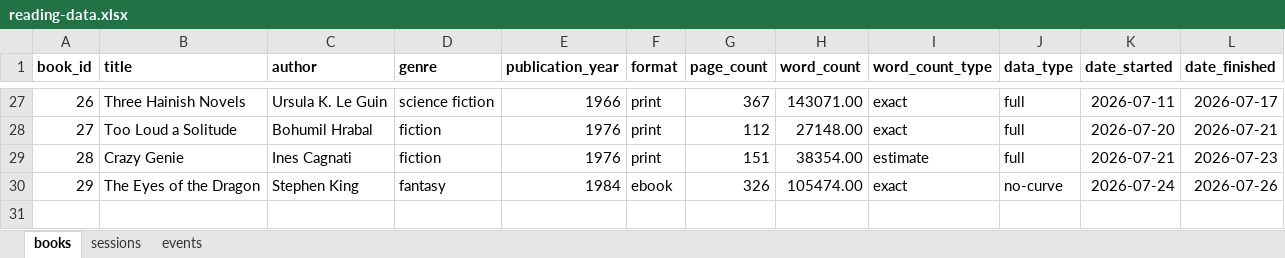
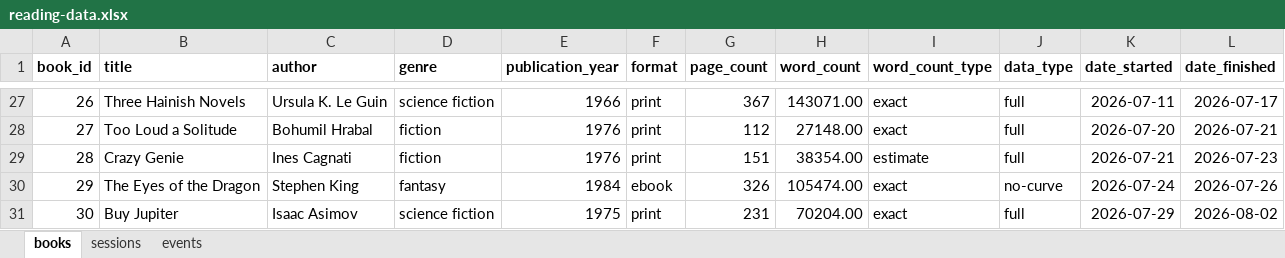
Before and after one commit to ericstmoore/reading-analysis, an Excel workbook: data/reading-data.xlsx, sheet books, drawn as a sheet; only a part is shown, gaps mark what is left out; values as stored, in another font and other column widths than the file's, no borders; the diff names each change by its address in the sheet, - before the commit and + after, or states it on an @@ line.

Commit message:
data (Buy Jupiter)

```diff
--- a/data/reading-data.xlsx (sheet books)
+++ b/data/reading-data.xlsx (sheet books)
+row 31: 30 | Buy Jupiter | Isaac Asimov | science fiction | 1975 | print | 231 | 70204.00 | exact | full | 2026-07-29 | 2026-08-02
```
Also changed, not shown: sheet events, sheet sessions, 1 other file.
